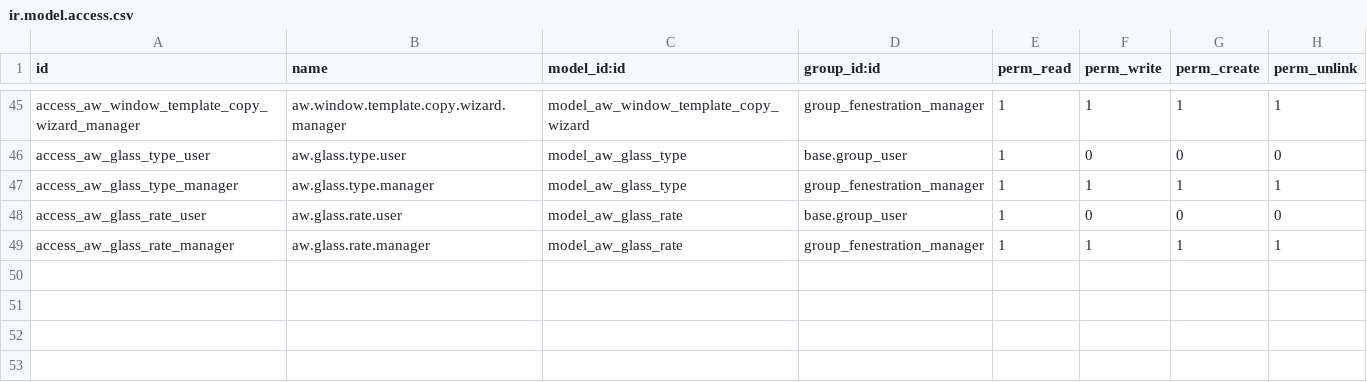
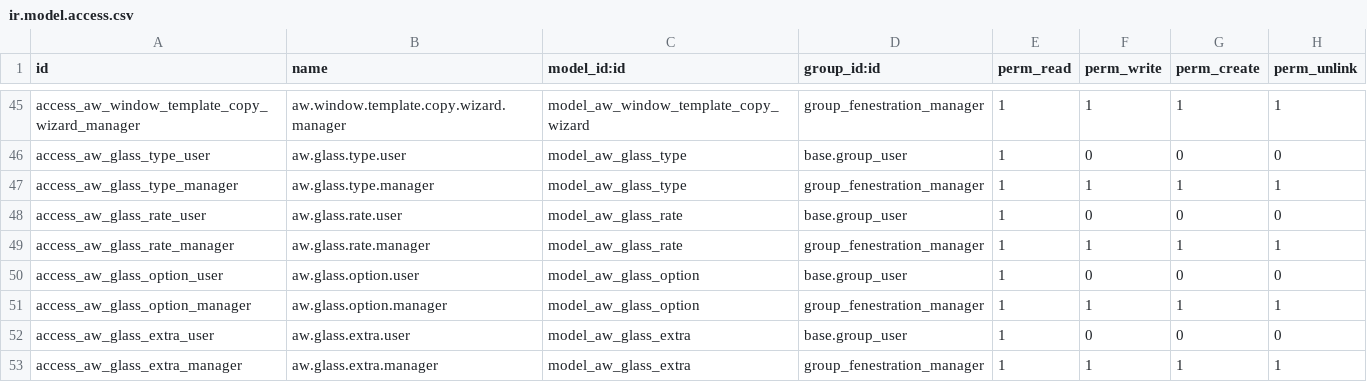
Before and after one commit to khuram225/odoo-railway, a CSV file: odoo/addons/aw_fenestration_core/security/ir.model.access.csv, drawn as a sheet; only a part is shown, gaps mark what is left out; the diff names each change by its address in the sheet, - before the commit and + after, or states it on an @@ line.

```diff
--- a/odoo/addons/aw_fenestration_core/security/ir.model.access.csv
+++ b/odoo/addons/aw_fenestration_core/security/ir.model.access.csv
+row 50: access_aw_glass_option_user | aw.glass.option.user | model_aw_glass_option | base.group_user | 1 | 0 | 0 | 0
+row 51: access_aw_glass_option_manager | aw.glass.option.manager | model_aw_glass_option | group_fenestration_manager | 1 | 1 | 1 | 1
+row 52: access_aw_glass_extra_user | aw.glass.extra.user | model_aw_glass_extra | base.group_user | 1 | 0 | 0 | 0
+row 53: access_aw_glass_extra_manager | aw.glass.extra.manager | model_aw_glass_extra | group_fenestration_manager | 1 | 1 | 1 | 1
```
Also changed, not shown: odoo/addons/aw_fenestration_design/security/ir.model.access.csv, 31 other files.
